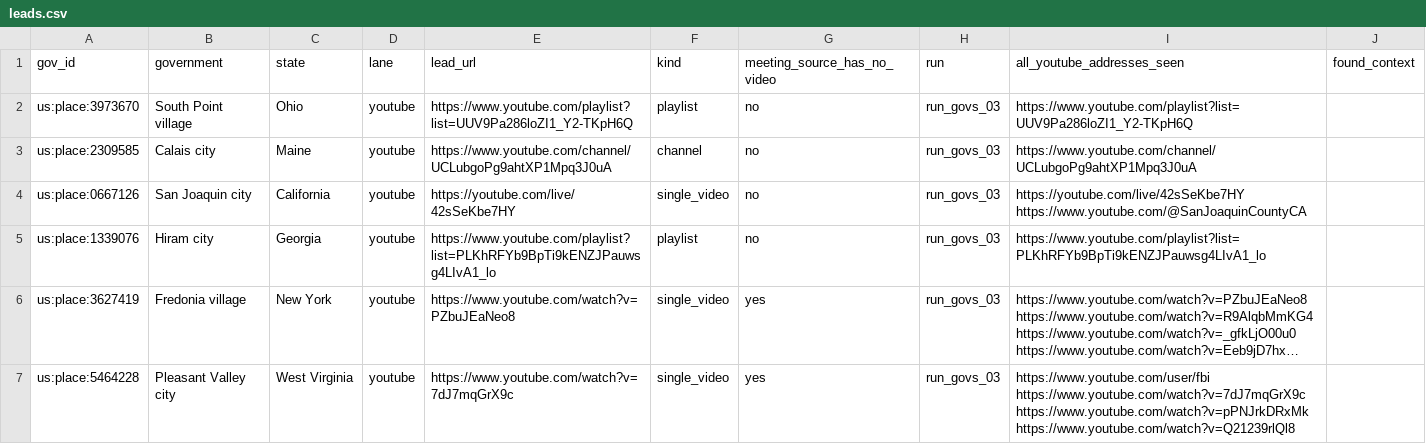
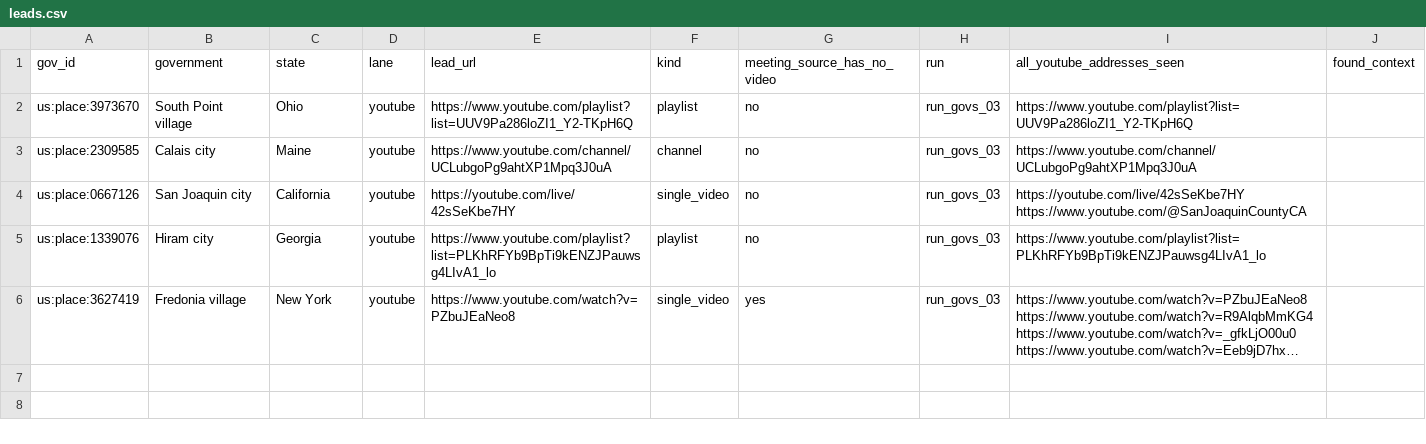
Before and after one commit to mroconnell/rtr-deeplink, a CSV file: reports/drip_handoff_2026-10-07_run_govs_03/leads.csv, drawn as a sheet; long unchanged cells end in …; the diff names each change by its address in the sheet, - before the commit and + after, or states it on an @@ line.

```diff
--- a/reports/drip_handoff_2026-10-07_run_govs_03/leads.csv
+++ b/reports/drip_handoff_2026-10-07_run_govs_03/leads.csv
-row 7: us:place:5464228 | Pleasant Valley city | West Virginia | youtube | https://www.youtube.com/watch?v=7dJ7mqGrX9c | single_video | yes | run_govs_03 | https://www.youtube.com/user/fbi https://www.youtube.com/watch?v=7dJ7mqGrX9c https://www.youtube.com/watch?v=pPNJrkDRxMk https://www.youtube.com/watch?v=Q21239rlQl8
```
Also changed, not shown: reports/drip_handoff_2026-10-03d/leads.csv, reports/drip_handoff_2026-10-03f/leads.csv, 7 other files.
